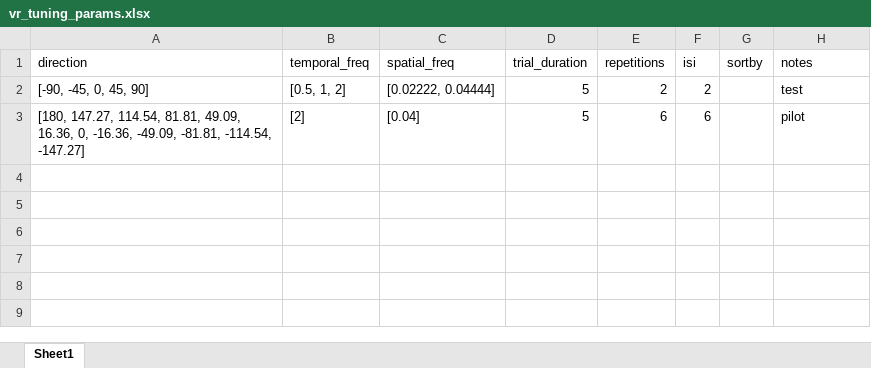
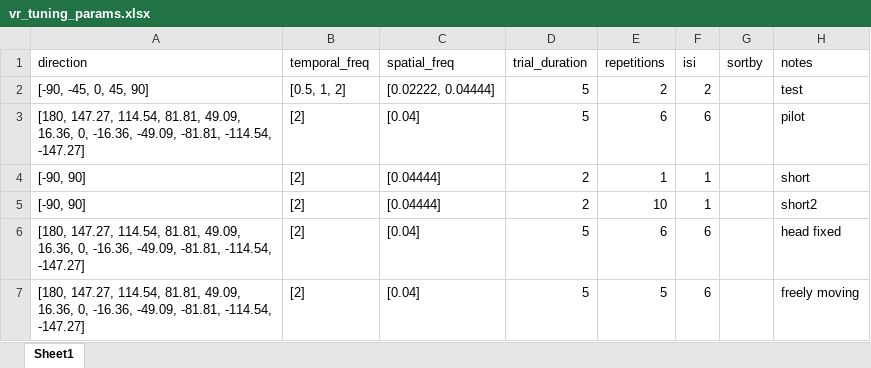
Before and after one commit to drguggiana/Recorder, an Excel workbook: vr_tuning_params.xlsx, sheet Sheet1, drawn as a sheet; values as stored, in another font and other column widths than the file's, no borders; the diff names each change by its address in the sheet, - before the commit and + after, or states it on an @@ line.

```diff
--- a/vr_tuning_params.xlsx (sheet Sheet1)
+++ b/vr_tuning_params.xlsx (sheet Sheet1)
+row 4: [-90, 90] | [2] | [0.04444] | 2 | 1 | 1 |  | short
+row 5: [-90, 90] | [2] | [0.04444] | 2 | 10 | 1 |  | short2
+row 6: [180, 147.27, 114.54, 81.81, 49.09, 16.36, 0, -16.36, -49.09, -81.81, -114.54, -147.27] | [2] | [0.04] | 5 | 6 | 6 |  | head fixed
+row 7: [180, 147.27, 114.54, 81.81, 49.09, 16.36, 0, -16.36, -49.09, -81.81, -114.54, -147.27] | [2] | [0.04] | 5 | 5 | 6 |  | freely moving
```
Also changed, not shown: 3 other files.
